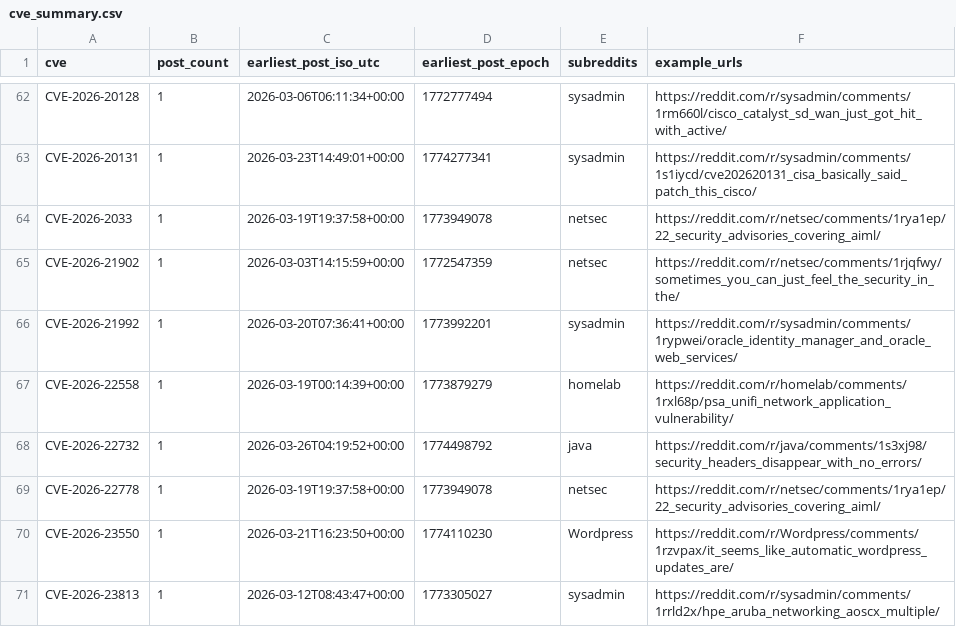
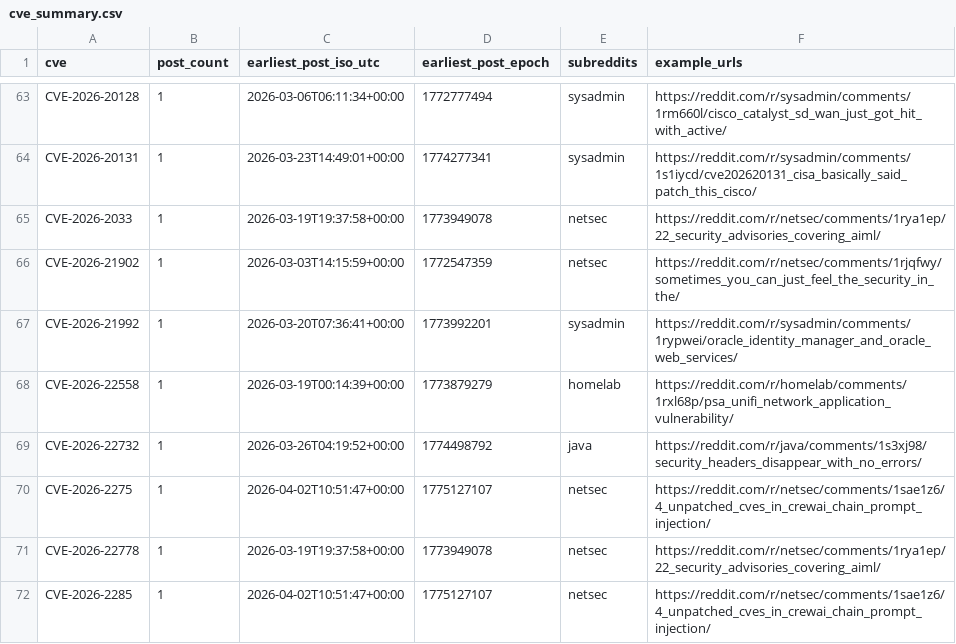
Before and after one commit to therohantilwani/Reddit_CVE_detection, a CSV file: cve_summary.csv, drawn as a sheet; only a part is shown, gaps mark what is left out; the shorter side is filled out with more unchanged rows; the diff covers the shown part only.

```diff
--- a/cve_summary.csv
+++ b/cve_summary.csv
@@ -68,2 +69,4 @@ CVE-2026-22558,1,2026-03-19T00:14:39+00:00,1773879279,homelab,https://reddit.com
 CVE-2026-22732,1,2026-03-26T04:19:52+00:00,1774498792,java,https://reddit.com/r/java/comments/1s3xj98/security_headers_disappear_with_no_errors/
+CVE-2026-2275,1,2026-04-02T10:51:47+00:00,1775127107,netsec,https://reddit.com/r/netsec/comments/1sae1z6/4_unpatched_cves_in_crewai_chain_prompt_injection/
 CVE-2026-22778,1,2026-03-19T19:37:58+00:00,1773949078,netsec,https://reddit.com/r/netsec/comments/1rya1ep/22_security_advisories_covering_aiml/
+CVE-2026-2285,1,2026-04-02T10:51:47+00:00,1775127107,netsec,https://reddit.com/r/netsec/comments/1sae1z6/4_unpatched_cves_in_crewai_chain_prompt_injection/
```
Also changed, not shown: 18 added rows, 7 removed rows and 2 edited cells elsewhere in this file, reddit_cve_key_audit.csv, reddit_cve_posts.csv, 3 other files.
